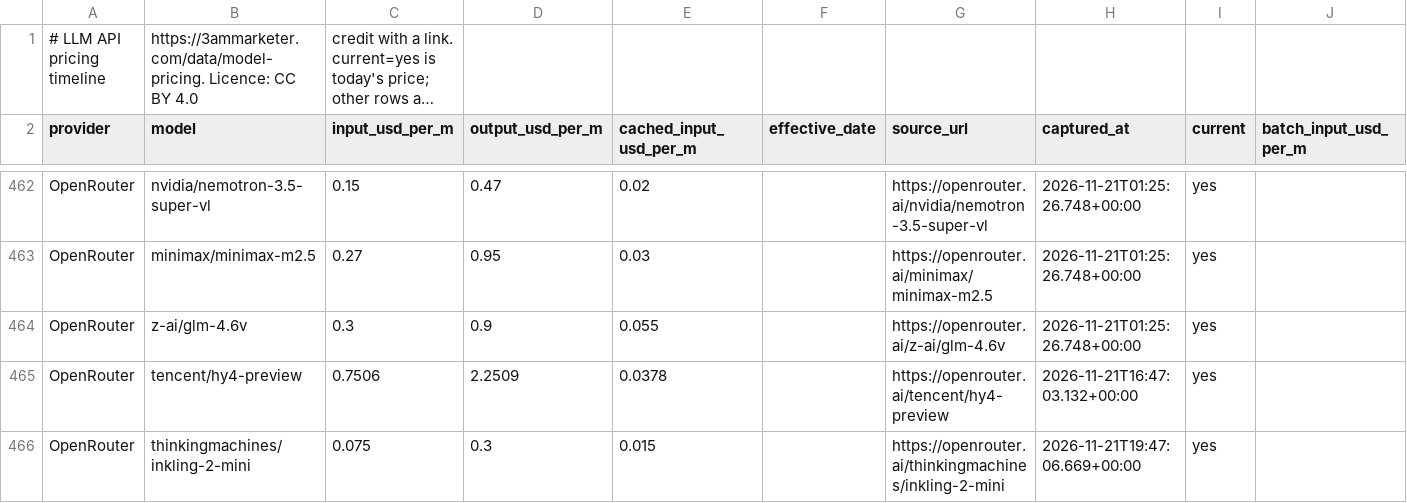
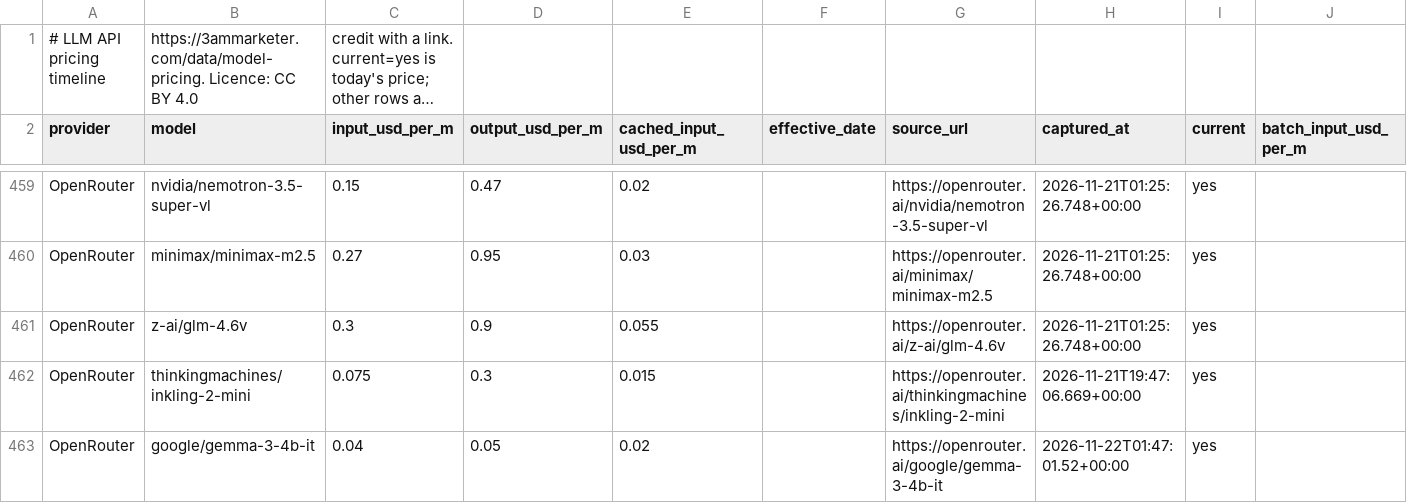
Before and after one commit to antriksht/llm-api-pricing, a CSV file: model-pricing-current.csv, drawn as a sheet; only a part is shown, gaps mark what is left out; long unchanged cells end in …; removed rows and columns are numbered as before the commit, all else as after; rows hold the shown columns only; the diff covers the shown part only; the diff names each change by its address in the sheet, - before the commit and + after, or states it on an @@ line.

```diff
--- a/model-pricing-current.csv
+++ b/model-pricing-current.csv
-row 465: OpenRouter | tencent/hy4-preview | 0.7506 | 2.2509 | 0.0378 |  | https://openrouter.ai/tencent/hy4-preview | 2026-11-21T16:47:03.132+00:00 | yes
+row 463: OpenRouter | google/gemma-3-4b-it | 0.04 | 0.05 | 0.02 |  | https://openrouter.ai/google/gemma-3-4b-it | 2026-11-22T01:47:01.52+00:00 | yes
```
Also changed, not shown: 3 added rows and 3 removed rows elsewhere in this file, model-pricing.csv, 2 other files.
